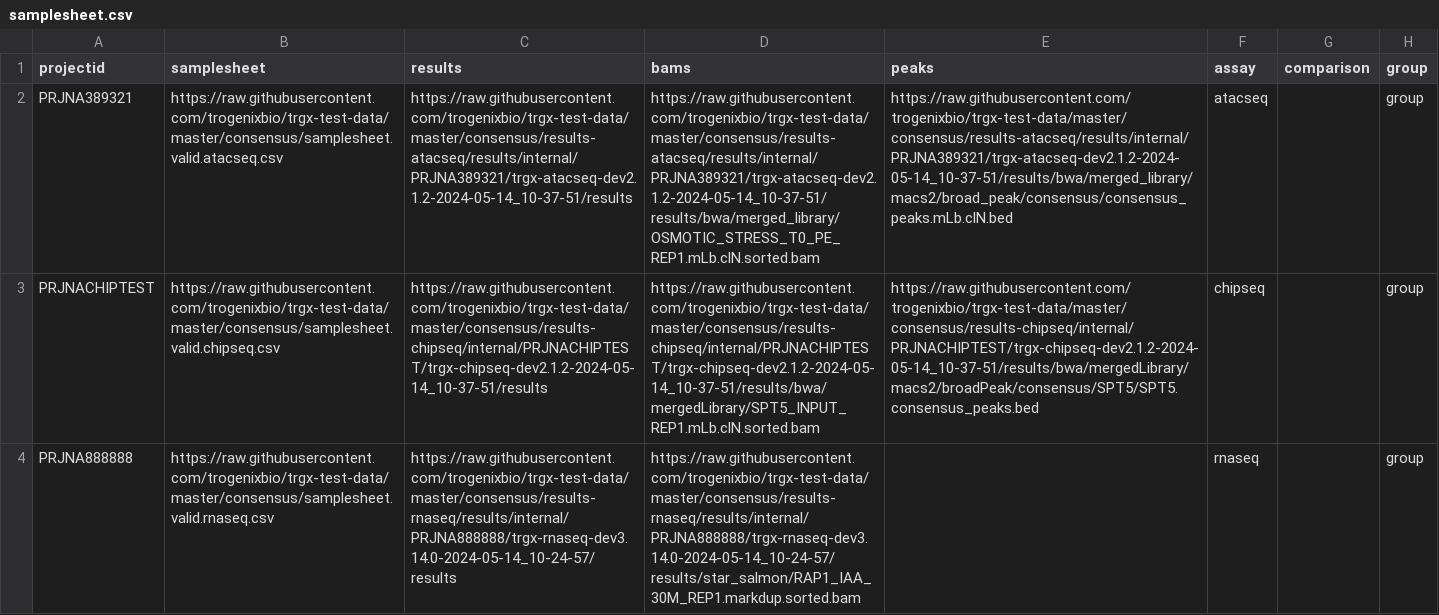
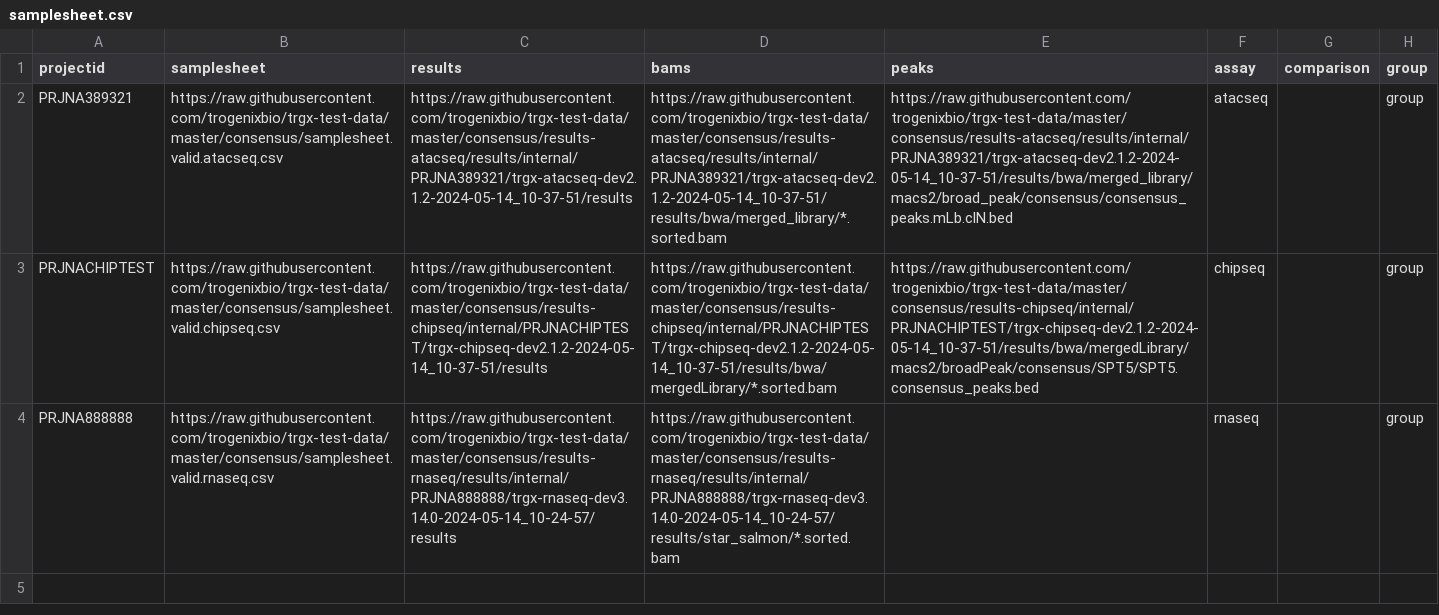
Before and after one commit to trogenixbio/trgx-test-data, a CSV file: consensus/samplesheet.csv, drawn as a sheet; the diff names each change by its address in the sheet, - before the commit and + after, or states it on an @@ line.

Commit message:
Update samplesheet.csv

```diff
--- a/consensus/samplesheet.csv
+++ b/consensus/samplesheet.csv
-D2 (bams): https://raw.githubusercontent.com/trogenixbio/trgx-test-data/master/consensus/results-atacseq/results/internal/PRJNA389321/trgx-atacseq-dev2.1.2-2024-05-14_10-37-51/results/bwa/merged_library/OSMOTIC_STRESS_T0_PE_REP1.mLb.clN.sorted.bam
+D2 (bams): https://raw.githubusercontent.com/trogenixbio/trgx-test-data/master/consensus/results-atacseq/results/internal/PRJNA389321/trgx-atacseq-dev2.1.2-2024-05-14_10-37-51/results/bwa/merged_library/*.sorted.bam
-D3 (bams): https://raw.githubusercontent.com/trogenixbio/trgx-test-data/master/consensus/results-chipseq/internal/PRJNACHIPTEST/trgx-chipseq-dev2.1.2-2024-05-14_10-37-51/results/bwa/mergedLibrary/SPT5_INPUT_REP1.mLb.clN.sorted.bam
+D3 (bams): https://raw.githubusercontent.com/trogenixbio/trgx-test-data/master/consensus/results-chipseq/internal/PRJNACHIPTEST/trgx-chipseq-dev2.1.2-2024-05-14_10-37-51/results/bwa/mergedLibrary/*.sorted.bam
-D4 (bams): https://raw.githubusercontent.com/trogenixbio/trgx-test-data/master/consensus/results-rnaseq/results/internal/PRJNA888888/trgx-rnaseq-dev3.14.0-2024-05-14_10-24-57/results/star_salmon/RAP1_IAA_30M_REP1.markdup.sorted.bam
+D4 (bams): https://raw.githubusercontent.com/trogenixbio/trgx-test-data/master/consensus/results-rnaseq/results/internal/PRJNA888888/trgx-rnaseq-dev3.14.0-2024-05-14_10-24-57/results/star_salmon/*.sorted.bam
```
